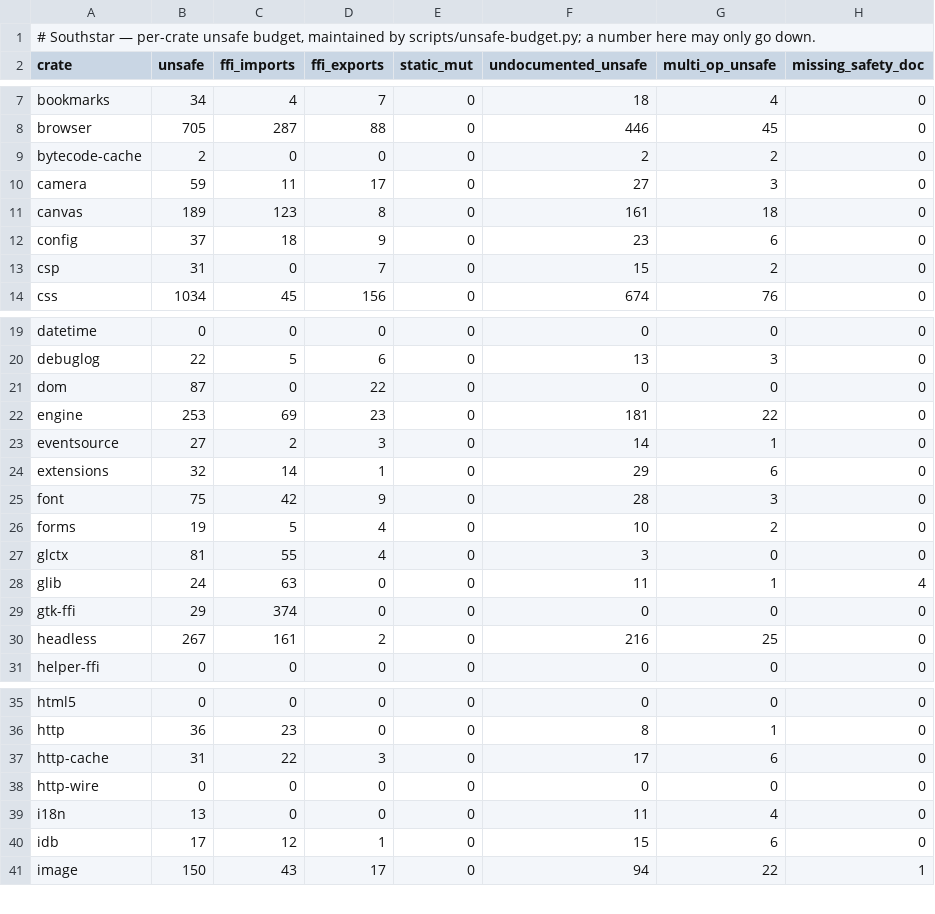
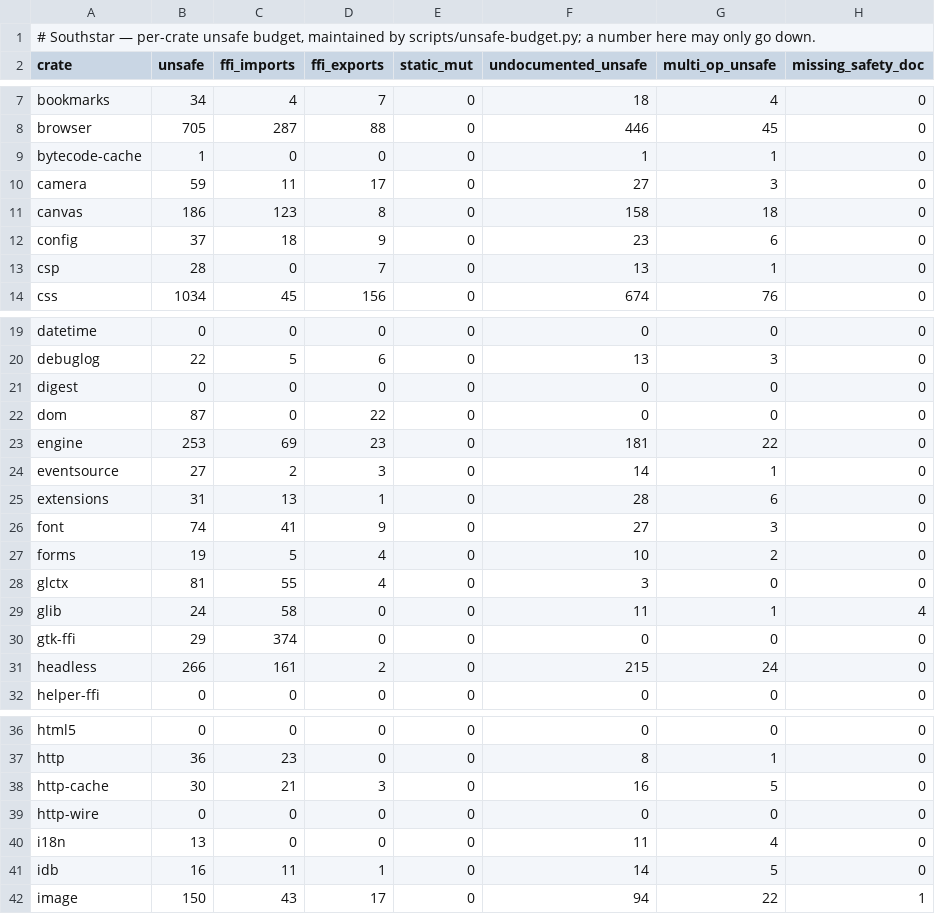
Before and after one commit to nordstjernen-web/southstar-browser, a TSV file: rust/unsafe-budget.tsv, drawn as a sheet; only a part is shown, gaps mark what is left out; the diff covers the shown part only.

```diff
--- a/rust/unsafe-budget.tsv
+++ b/rust/unsafe-budget.tsv
@@ -8,7 +8,7 @@ bookmarks	34	4	7	0	18	4	0
 browser	705	287	88	0	446	45	0
-bytecode-cache	2	0	0	0	2	2	0
+bytecode-cache	1	0	0	0	1	1	0
 camera	59	11	17	0	27	3	0
-canvas	189	123	8	0	161	18	0
+canvas	186	123	8	0	158	18	0
 config	37	18	9	0	23	6	0
-csp	31	0	7	0	15	2	0
+csp	28	0	7	0	13	1	0
 css	1034	45	156	0	674	76	0
@@ -20,2 +20,3 @@ datetime	0	0	0	0	0	0	0
 debuglog	22	5	6	0	13	3	0
+digest	0	0	0	0	0	0	0
 dom	87	0	22	0	0	0	0
@@ -23,9 +24,9 @@ engine	253	69	23	0	181	22	0
 eventsource	27	2	3	0	14	1	0
-extensions	32	14	1	0	29	6	0
-font	75	42	9	0	28	3	0
+extensions	31	13	1	0	28	6	0
+font	74	41	9	0	27	3	0
 forms	19	5	4	0	10	2	0
 glctx	81	55	4	0	3	0	0
-glib	24	63	0	0	11	1	4
+glib	24	58	0	0	11	1	4
 gtk-ffi	29	374	0	0	0	0	0
-headless	267	161	2	0	216	25	0
+headless	266	161	2	0	215	24	0
 helper-ffi	0	0	0	0	0	0	0
@@ -36,6 +37,6 @@ html5	0	0	0	0	0	0	0
 http	36	23	0	0	8	1	0
-http-cache	31	22	3	0	17	6	0
+http-cache	30	21	3	0	16	5	0
 http-wire	0	0	0	0	0	0	0
 i18n	13	0	0	0	11	4	0
-idb	17	12	1	0	15	6	0
+idb	16	11	1	0	14	5	0
 image	150	43	17	0	94	22	1
```
Also changed, not shown: 14 edited cells elsewhere in this file, 44 other files.
